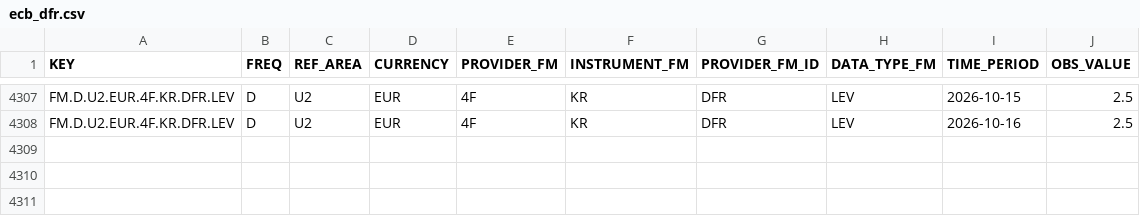
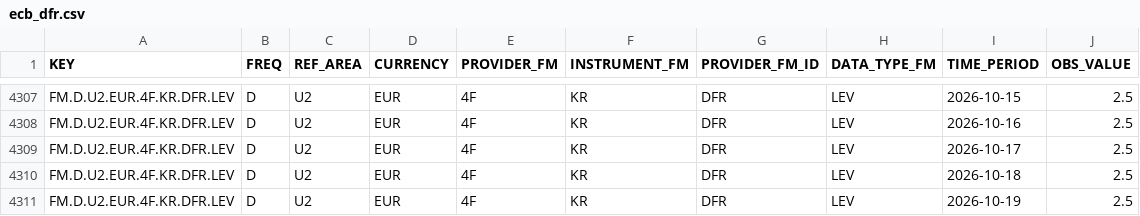
Before and after one commit to yaroslavdeineka/macro-pulse, a CSV file: data/cache/ecb_dfr.csv, drawn as a sheet; only a part is shown, gaps mark what is left out; the diff names each change by its address in the sheet, - before the commit and + after, or states it on an @@ line.

```diff
--- a/data/cache/ecb_dfr.csv
+++ b/data/cache/ecb_dfr.csv
+row 4309: FM.D.U2.EUR.4F.KR.DFR.LEV | D | U2 | EUR | 4F | KR | DFR | LEV | 2026-10-17 | 2.5
+row 4310: FM.D.U2.EUR.4F.KR.DFR.LEV | D | U2 | EUR | 4F | KR | DFR | LEV | 2026-10-18 | 2.5
+row 4311: FM.D.U2.EUR.4F.KR.DFR.LEV | D | U2 | EUR | 4F | KR | DFR | LEV | 2026-10-19 | 2.5
```
Also changed, not shown: data/cache/boe_bank_rate.csv, data/cache/oecd_cli_DEU_ESP_FRA_GBR_ITA_JPN_POL_TUR_UKR_USA.csv, 15 other files.
